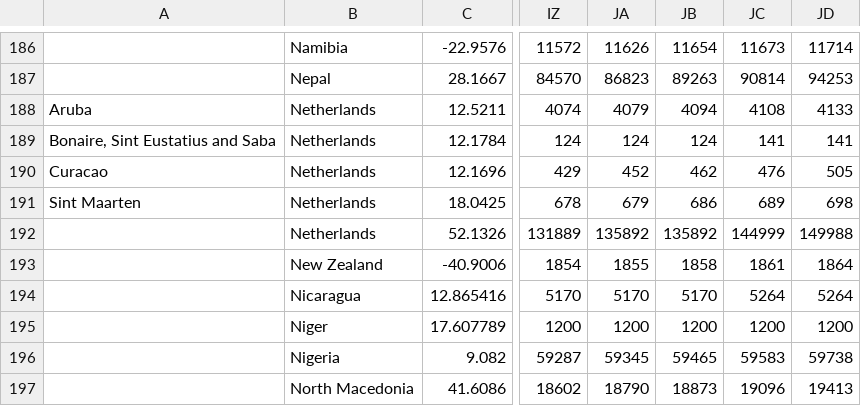
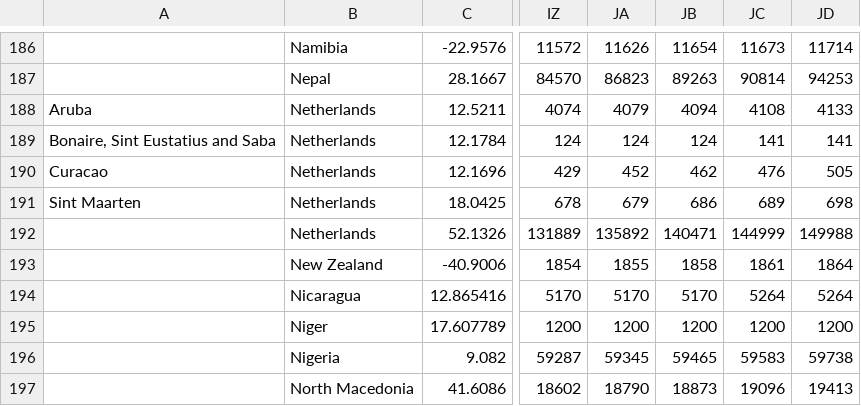
Before and after one commit to bkandiyal/covid19-dataset, a CSV file: data/time_series_covid19_confirmed_global.csv, drawn as a sheet; only a part is shown, gaps mark what is left out; the diff names each change by its address in the sheet, - before the commit and + after, or states it on an @@ line.

```diff
--- a/data/time_series_covid19_confirmed_global.csv
+++ b/data/time_series_covid19_confirmed_global.csv
-JB192: 135892
+JB192: 140471
```
